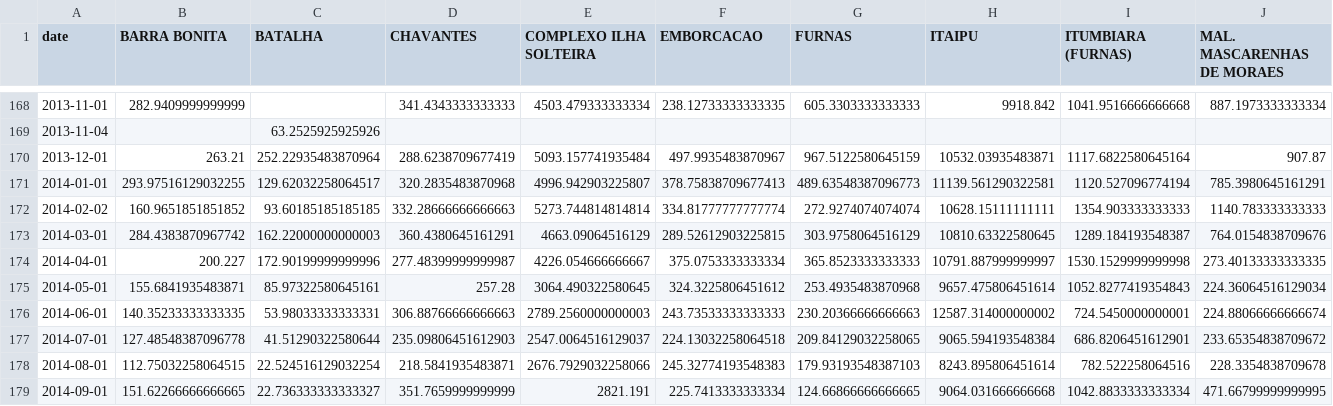
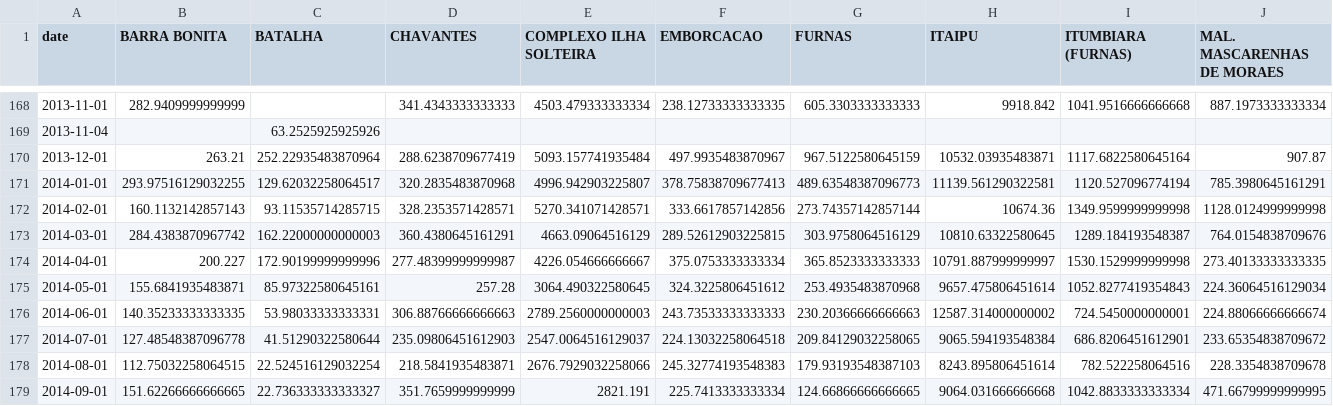
Before and after one commit to cameronthieme/IMAbootcamp2021, a CSV file: python_time_series/Mean_Influent_Flow_per_Important_Dam.csv, drawn as a sheet; only a part is shown, gaps mark what is left out; removed rows and columns are numbered as before the commit, all else as after; rows hold the shown columns only; the diff names each change by its address in the sheet, - before the commit and + after, or states it on an @@ line.

```diff
--- a/python_time_series/Mean_Influent_Flow_per_Important_Dam.csv
+++ b/python_time_series/Mean_Influent_Flow_per_Important_Dam.csv
-row 172: 2014-02-02 | 160.9651851851852 | 93.60185185185185 | 332.28666666666663 | 5273.744814814814 | 334.81777777777774 | 272.9274074074074 | 10628.15111111111 | 1354.903333333333 | 1140.783333333333
+row 172: 2014-02-01 | 160.1132142857143 | 93.11535714285715 | 328.2353571428571 | 5270.341071428571 | 333.6617857142856 | 273.74357142857144 | 10674.36 | 1349.9599999999998 | 1128.0124999999998
```
Also changed, not shown: 3 other files.
